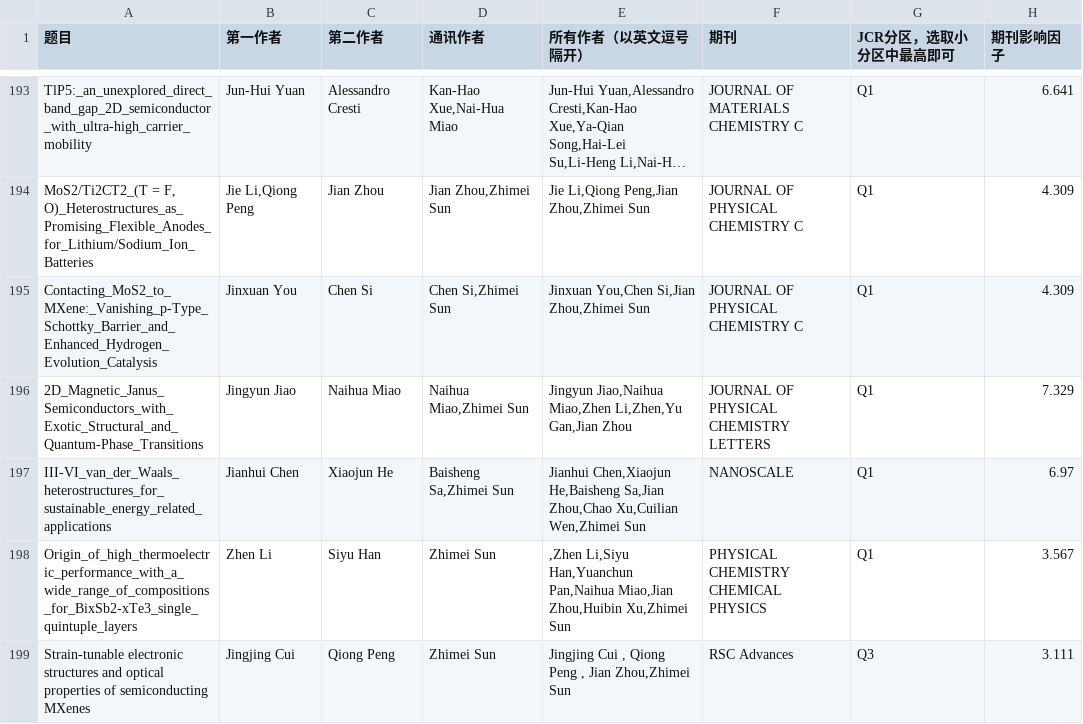
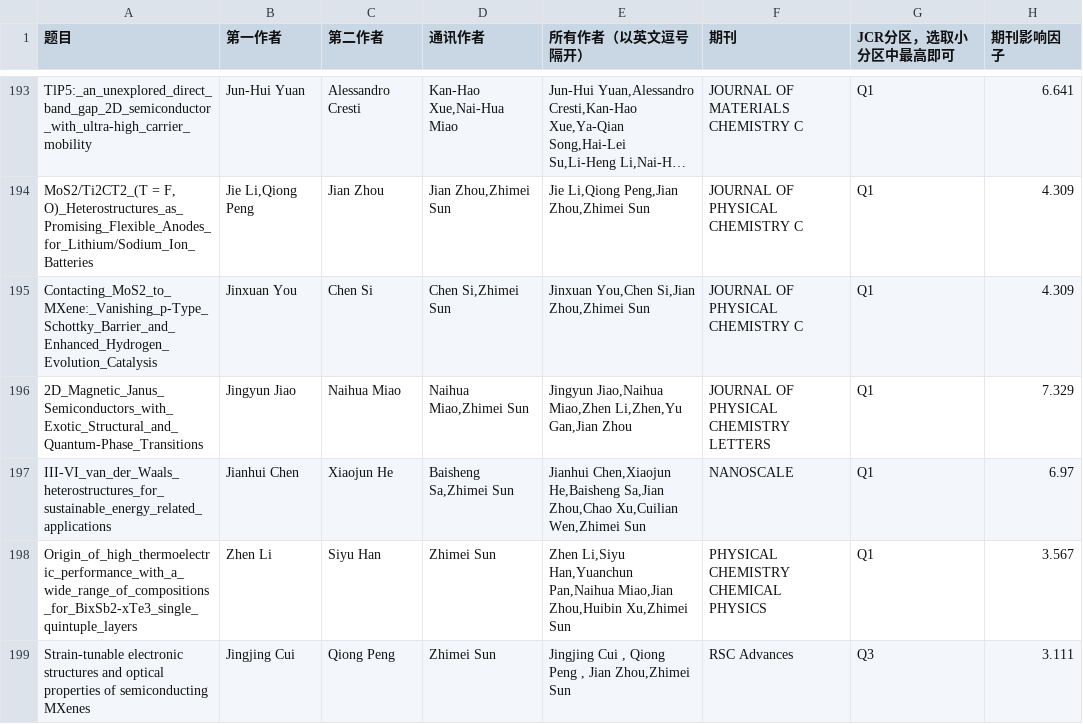
Before and after one commit to alkemine/alkemine_cn, a CSV file: auto/prof-sun-all-paper.csv, drawn as a sheet; only a part is shown, gaps mark what is left out; long unchanged cells end in …; the diff names each change by its address in the sheet, - before the commit and + after, or states it on an @@ line.

```diff
--- a/auto/prof-sun-all-paper.csv
+++ b/auto/prof-sun-all-paper.csv
-E198 (所有作者（以英文逗号隔开）): ,Zhen Li,Siyu Han,Yuanchun…
+E198 (所有作者（以英文逗号隔开）): Zhen Li,Siyu Han,Yuanchun…
```
Also changed, not shown: 3 other files.
